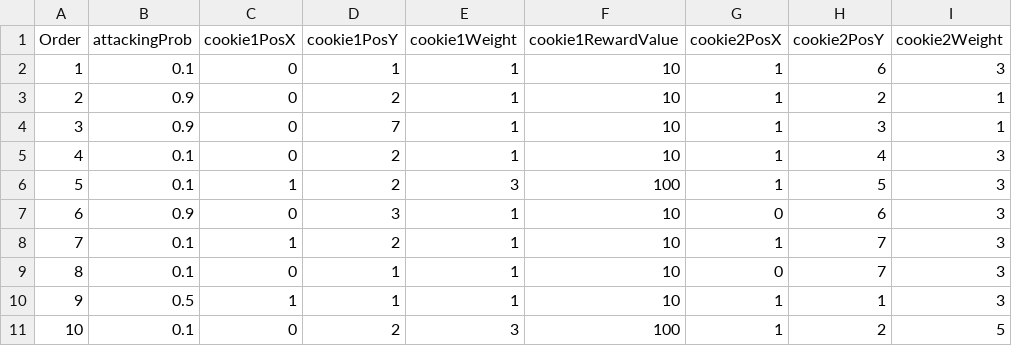
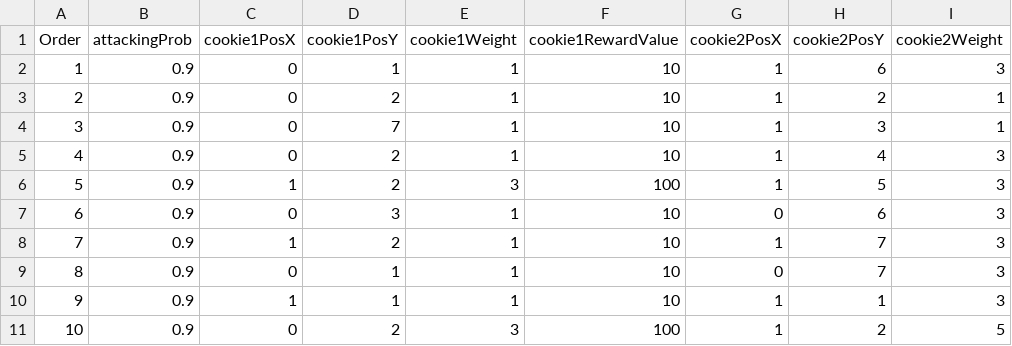
Before and after one commit to nssokada/LimaTaskMain, a CSV file: Assets/Resources/Conditions/condition_0.csv, drawn as a sheet; only a part is shown; the diff names each change by its address in the sheet, - before the commit and + after, or states it on an @@ line.

```diff
--- a/Assets/Resources/Conditions/condition_0.csv
+++ b/Assets/Resources/Conditions/condition_0.csv
-B2 (attackingProb): 0.1
+B2 (attackingProb): 0.9
-B5:B6 (attackingProb): 0.1
+B5:B6 (attackingProb): 0.9
-B8:B9 (attackingProb): 0.1
+B8:B9 (attackingProb): 0.9
-B10 (attackingProb): 0.5
+B10 (attackingProb): 0.9
-B11 (attackingProb): 0.1
+B11 (attackingProb): 0.9
```
Also changed, not shown: 20 other files.
